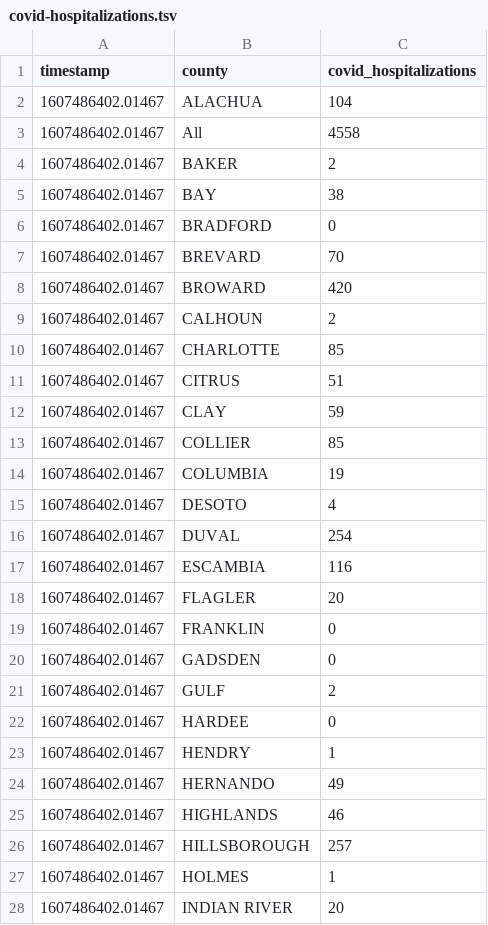
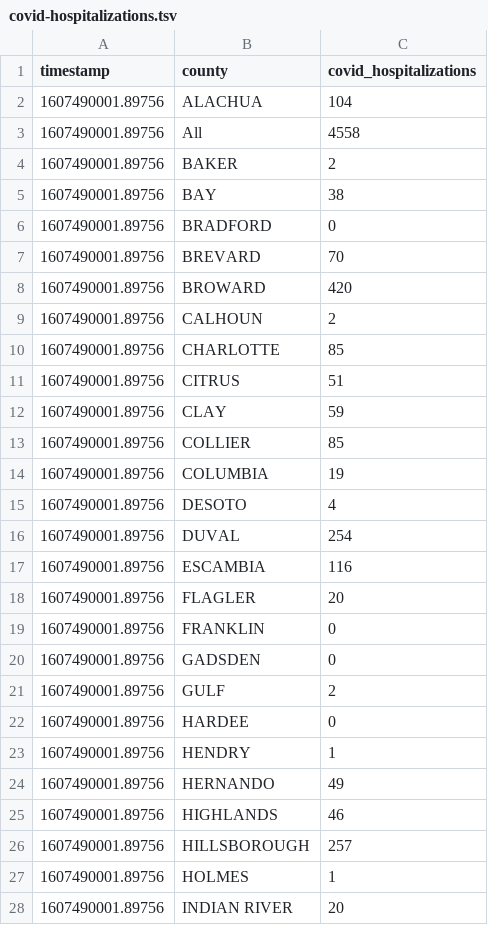
Before and after one commit to gadenbuie/covid19-florida-ahca, a TSV file: data/covid-hospitalizations.tsv, drawn as a sheet; only a part is shown; the diff covers the shown part only.

```diff
--- a/data/covid-hospitalizations.tsv
+++ b/data/covid-hospitalizations.tsv
@@ -1,28 +1,28 @@
 timestamp	county	covid_hospitalizations
-1607486402.01467	ALACHUA	104
-1607486402.01467	All	4558
-1607486402.01467	BAKER	2
-1607486402.01467	BAY	38
-1607486402.01467	BRADFORD	0
-1607486402.01467	BREVARD	70
-1607486402.01467	BROWARD	420
-1607486402.01467	CALHOUN	2
-1607486402.01467	CHARLOTTE	85
-1607486402.01467	CITRUS	51
-1607486402.01467	CLAY	59
-1607486402.01467	COLLIER	85
-1607486402.01467	COLUMBIA	19
-1607486402.01467	DESOTO	4
-1607486402.01467	DUVAL	254
-1607486402.01467	ESCAMBIA	116
-1607486402.01467	FLAGLER	20
-1607486402.01467	FRANKLIN	0
-1607486402.01467	GADSDEN	0
-1607486402.01467	GULF	2
-1607486402.01467	HARDEE	0
-1607486402.01467	HENDRY	1
-1607486402.01467	HERNANDO	49
-1607486402.01467	HIGHLANDS	46
-1607486402.01467	HILLSBOROUGH	257
-1607486402.01467	HOLMES	1
-1607486402.01467	INDIAN RIVER	20
+1607490001.89756	ALACHUA	104
+1607490001.89756	All	4558
+1607490001.89756	BAKER	2
+1607490001.89756	BAY	38
+1607490001.89756	BRADFORD	0
+1607490001.89756	BREVARD	70
+1607490001.89756	BROWARD	420
+1607490001.89756	CALHOUN	2
+1607490001.89756	CHARLOTTE	85
+1607490001.89756	CITRUS	51
+1607490001.89756	CLAY	59
+1607490001.89756	COLLIER	85
+1607490001.89756	COLUMBIA	19
+1607490001.89756	DESOTO	4
+1607490001.89756	DUVAL	254
+1607490001.89756	ESCAMBIA	116
+1607490001.89756	FLAGLER	20
+1607490001.89756	FRANKLIN	0
+1607490001.89756	GADSDEN	0
+1607490001.89756	GULF	2
+1607490001.89756	HARDEE	0
+1607490001.89756	HENDRY	1
+1607490001.89756	HERNANDO	49
+1607490001.89756	HIGHLANDS	46
+1607490001.89756	HILLSBOROUGH	257
+1607490001.89756	HOLMES	1
+1607490001.89756	INDIAN RIVER	20
```
Also changed, not shown: 32 edited cells elsewhere in this file, data/hospital-beds-county.tsv, data/hospital-beds-hospital.tsv, 7 other files.
